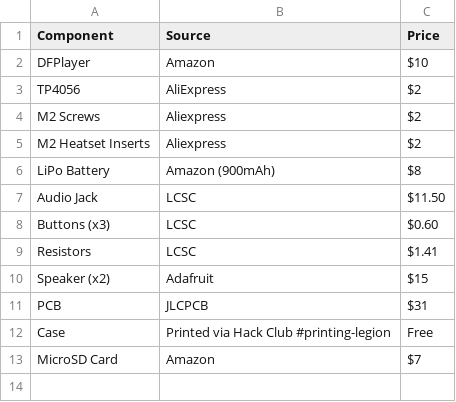
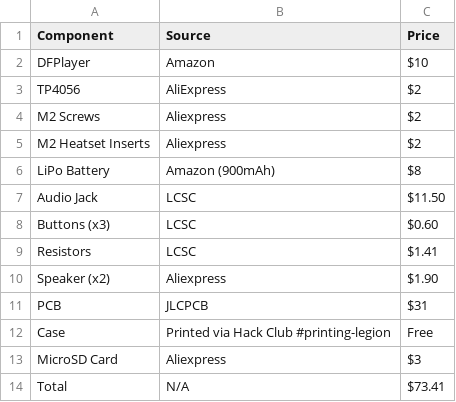
Before and after one commit to ayaangrover/loop, a CSV file: bom.csv, drawn as a sheet.

Commit message:
Update bom.csv

```diff
--- a/bom.csv
+++ b/bom.csv
@@ -9,5 +9,6 @@ Buttons (x3),LCSC,$0.60
 Resistors,LCSC,$1.41
-Speaker (x2),Adafruit,$15
+Speaker (x2),Aliexpress,$1.90
 PCB,JLCPCB,$31
 Case,"Printed via Hack Club #printing-legion",Free
-MicroSD Card,Amazon, $7
+MicroSD Card,Aliexpress, $3
+Total, N/A, $73.41
```
